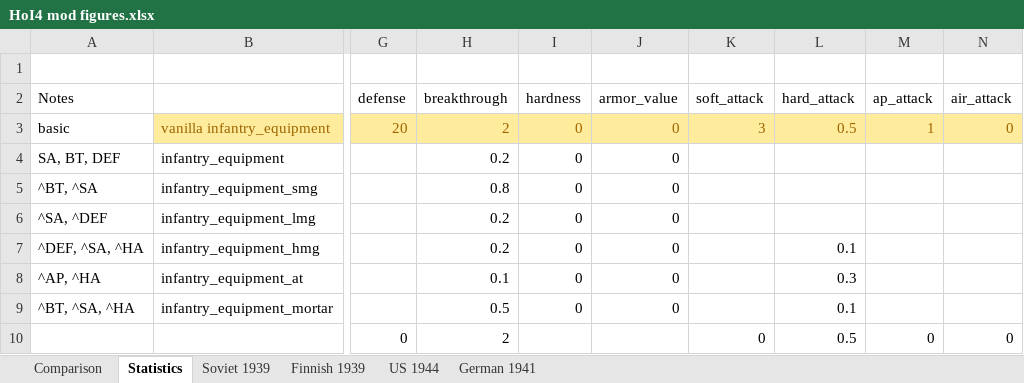
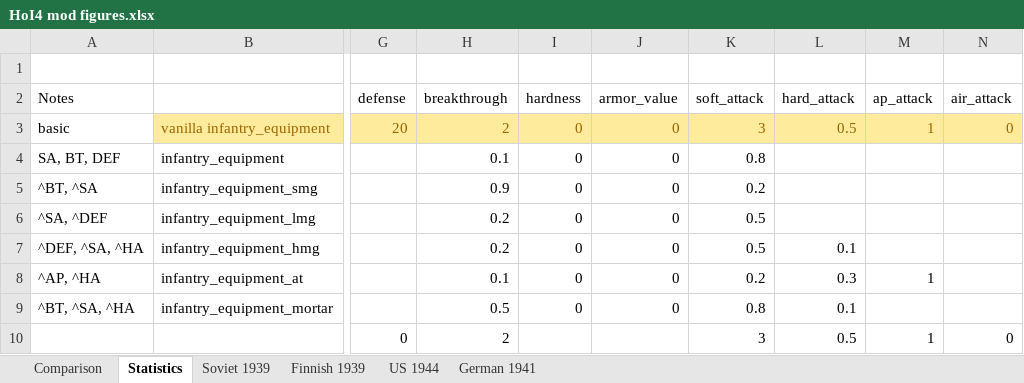
Before and after one commit to HerrTom/HerrTom_equipment, an Excel workbook: HoI4 mod figures.xlsx, sheet Statistics, drawn as a sheet; only a part is shown, gaps mark what is left out; values as stored, in another font and other column widths than the file's, no borders; the diff names each change by its address in the sheet, - before the commit and + after, or states it on an @@ line.

```diff
--- a/HoI4 mod figures.xlsx (sheet Statistics)
+++ b/HoI4 mod figures.xlsx (sheet Statistics)
-H4 (breakthrough): 0.2
+H4 (breakthrough): 0.1
-K4 (soft_attack): (empty)
+K4 (soft_attack): 0.8
-H5 (breakthrough): 0.8
+H5 (breakthrough): 0.9
-K5 (soft_attack): (empty)
+K5 (soft_attack): 0.2
-K6:K7 (soft_attack): (empty)
+K6:K7 (soft_attack): 0.5
-K8 (soft_attack): (empty)
+K8 (soft_attack): 0.2
-M8 (ap_attack): (empty)
+M8 (ap_attack): 1
-K9 (soft_attack): (empty)
+K9 (soft_attack): 0.8
-K10 (soft_attack): 0
+K10 (soft_attack): 3
-M10 (ap_attack): 0
+M10 (ap_attack): 1
```
Also changed, not shown: sheet Comparison.
